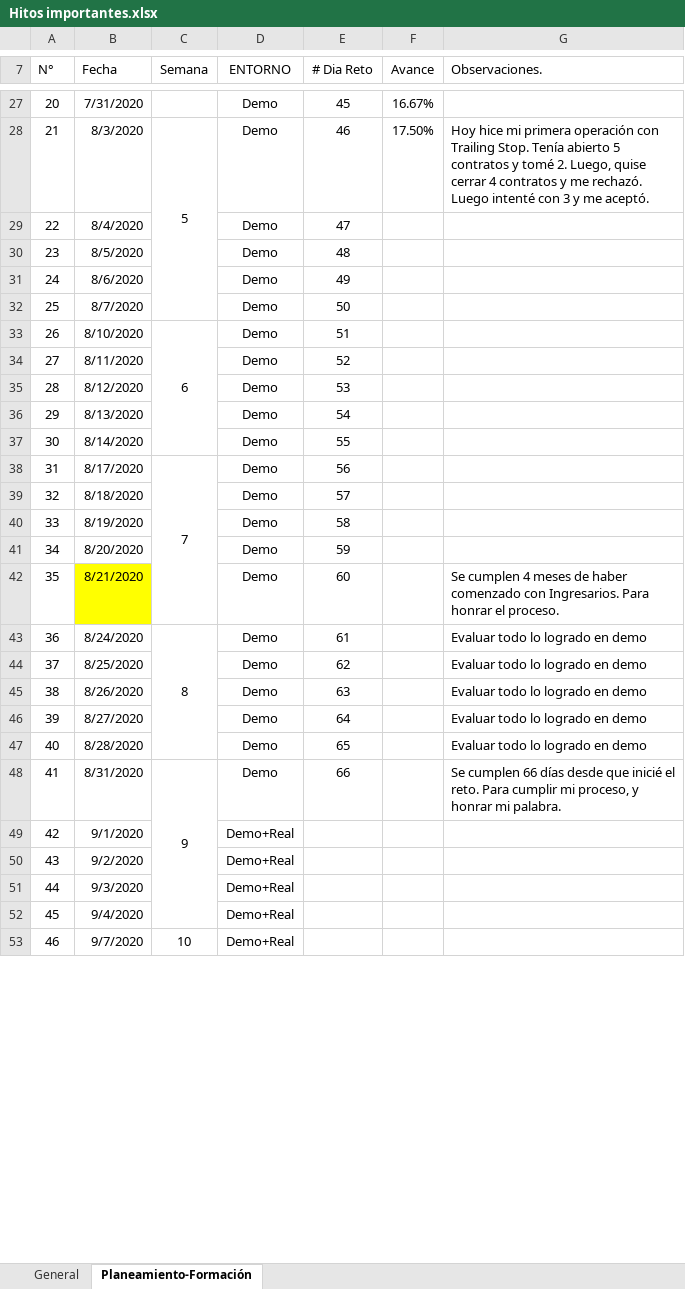
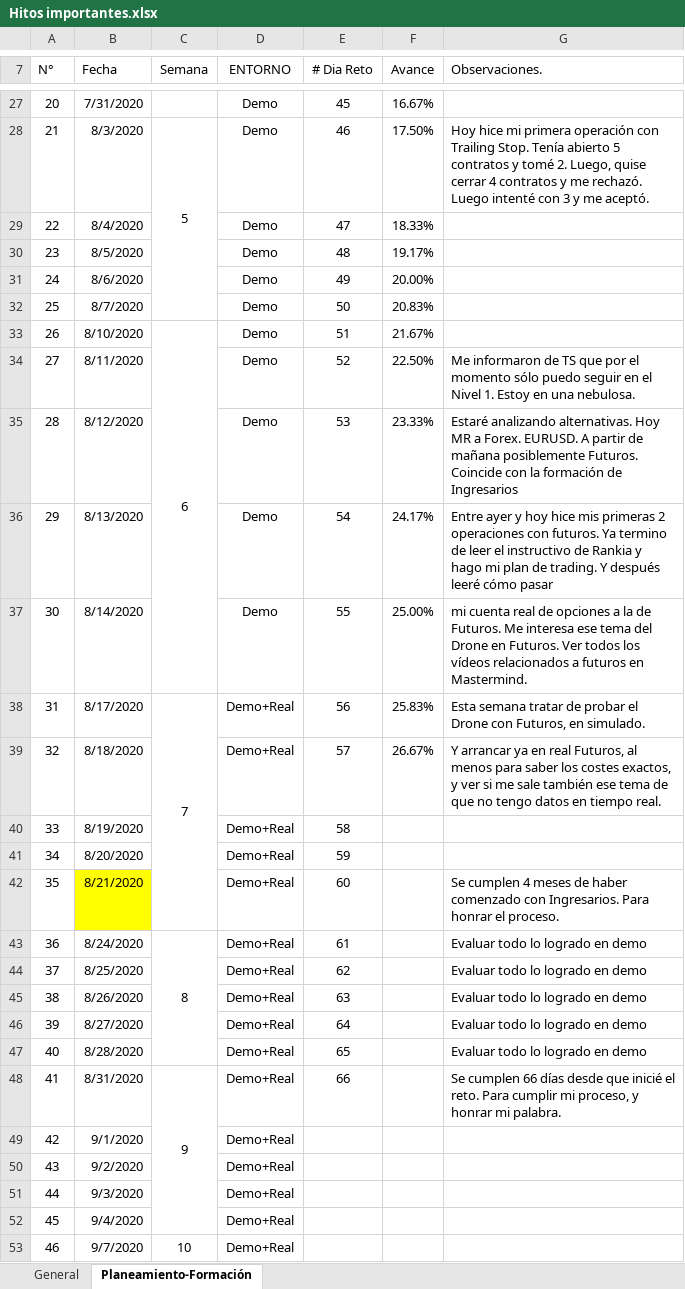
Before and after one commit to bau88/PEDEM, an Excel workbook: Progresos/Hitos importantes.xlsx, sheet Planeamiento-Formación, drawn as a sheet; only a part is shown, gaps mark what is left out; values as stored, in another font and other column widths than the file's, no borders; the diff names each change by its address in the sheet, - before the commit and + after, or states it on an @@ line.

```diff
--- a/Progresos/Hitos importantes.xlsx (sheet Planeamiento-Formación)
+++ b/Progresos/Hitos importantes.xlsx (sheet Planeamiento-Formación)
-F29 (Avance): (empty)
+F29 (Avance): 18.33%
-F30 (Avance): (empty)
+F30 (Avance): 19.17%
-F31 (Avance): (empty)
+F31 (Avance): 20.00%
-F32 (Avance): (empty)
+F32 (Avance): 20.83%
-F33 (Avance): (empty)
+F33 (Avance): 21.67%
-F34 (Avance): (empty)
+F34 (Avance): 22.50%
-G34 (Observaciones.): (empty)
+G34 (Observaciones.): Me informaron de TS que por el momento sólo puedo seguir en el Nivel 1. Estoy en una nebulosa.
-F35 (Avance): (empty)
+F35 (Avance): 23.33%
-G35 (Observaciones.): (empty)
+G35 (Observaciones.): Estaré analizando alternativas. Hoy MR a Forex. EURUSD. A partir de mañana posiblemente Futuros. Coincide con la formación de Ingresarios
-F36 (Avance): (empty)
+F36 (Avance): 24.17%
-G36 (Observaciones.): (empty)
+G36 (Observaciones.): Entre ayer y hoy hice mis primeras 2 operaciones con futuros. Ya termino de leer el instructivo de Rankia y hago mi plan de trading. Y después leeré cómo pasar
-F37 (Avance): (empty)
+F37 (Avance): 25.00%
-G37 (Observaciones.): (empty)
+G37 (Observaciones.): mi cuenta real de opciones a la de Futuros. Me interesa ese tema del Drone en Futuros. Ver todos los vídeos relacionados a futuros en Mastermind.
-D38:D48 (ENTORNO): Demo
+D38:D48 (ENTORNO): Demo+Real
-F38 (Avance): (empty)
+F38 (Avance): 25.83%
-G38 (Observaciones.): (empty)
+G38 (Observaciones.): Esta semana tratar de probar el Drone con Futuros, en simulado.
-F39 (Avance): (empty)
+F39 (Avance): 26.67%
-G39 (Observaciones.): (empty)
+G39 (Observaciones.): Y arrancar ya en real Futuros, al menos para saber los costes exactos, y ver si me sale también ese tema de que no tengo datos en tiempo real.
```
Also changed, not shown: sheet General, 40 other files.
